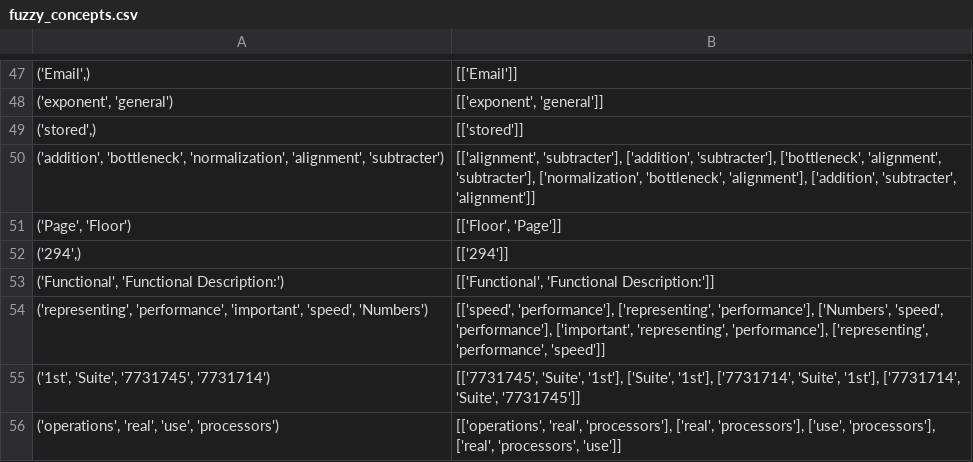
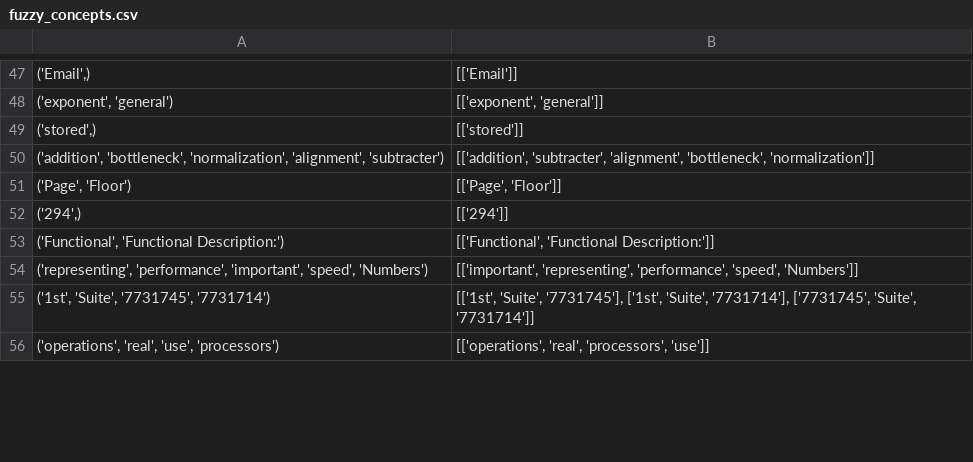
Before and after one commit to arunenigma/Fuzzy-Concept-Model, a CSV file: concept_db_backup/softjin_add_sub/fuzzy_concepts.csv, drawn as a sheet; only a part is shown, gaps mark what is left out; the diff covers the shown part only.

```diff
--- a/concept_db_backup/softjin_add_sub/fuzzy_concepts.csv
+++ b/concept_db_backup/softjin_add_sub/fuzzy_concepts.csv
@@ -49,8 +49,8 @@
 "('stored',)",[['stored']]
-"('addition', 'bottleneck', 'normalization', 'alignment', 'subtracter')","[['alignment', 'subtracter'], ['addition', 'subtracter'], ['bottleneck', 'alignment', 'subtracter'], ['normalization', 'bottleneck', 'alignment'], ['addition', 'subtracter', 'alignment']]"
-"('Page', 'Floor')","[['Floor', 'Page']]"
+"('addition', 'bottleneck', 'normalization', 'alignment', 'subtracter')","[['addition', 'subtracter', 'alignment', 'bottleneck', 'normalization']]"
+"('Page', 'Floor')","[['Page', 'Floor']]"
 "('294',)",[['294']]
 "('Functional', 'Functional Description:')","[['Functional', 'Functional Description:']]"
-"('representing', 'performance', 'important', 'speed', 'Numbers')","[['speed', 'performance'], ['representing', 'performance'], ['Numbers', 'speed', 'performance'], ['important', 'representing', 'performance'], ['representing', 'performance', 'speed']]"
-"('1st', 'Suite', '7731745', '7731714')","[['7731745', 'Suite', '1st'], ['Suite', '1st'], ['7731714', 'Suite', '1st'], ['7731714', 'Suite', '7731745']]"
-"('operations', 'real', 'use', 'processors')","[['operations', 'real', 'processors'], ['real', 'processors'], ['use', 'processors'], ['real', 'processors', 'use']]"
+"('representing', 'performance', 'important', 'speed', 'Numbers')","[['important', 'representing', 'performance', 'speed', 'Numbers']]"
+"('1st', 'Suite', '7731745', '7731714')","[['1st', 'Suite', '7731745'], ['1st', 'Suite', '7731714'], ['7731745', 'Suite', '7731714']]"
+"('operations', 'real', 'use', 'processors')","[['operations', 'real', 'processors', 'use']]"
```
Also changed, not shown: 59 edited cells elsewhere in this file, concept_db_backup/softjin_multiply/fuzzy_concepts.csv, 9 other files.
